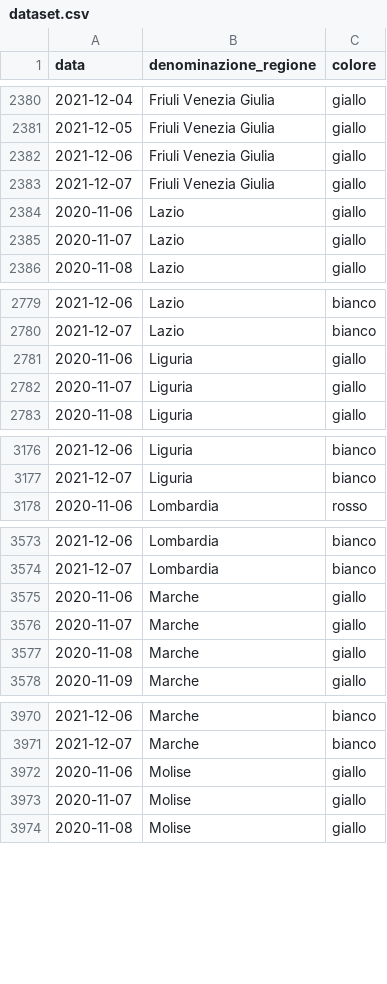
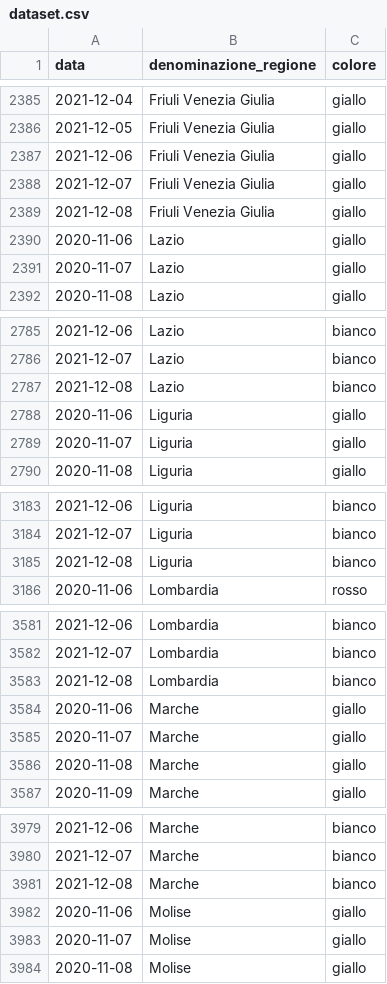
Before and after one commit to imcatta/restrizioni_regionali_covid, a CSV file: dataset.csv, drawn as a sheet; only a part is shown, gaps mark what is left out; the diff covers the shown part only; the diff names each change by its address in the sheet, - before the commit and + after, or states it on an @@ line.

```diff
--- a/dataset.csv
+++ b/dataset.csv
+row 2389: 2021-12-08 | Friuli Venezia Giulia | giallo
+row 2787: 2021-12-08 | Lazio | bianco
+row 3185: 2021-12-08 | Liguria | bianco
+row 3583: 2021-12-08 | Lombardia | bianco
+row 3981: 2021-12-08 | Marche | bianco
```
Also changed, not shown: 16 added rows elsewhere in this file.
